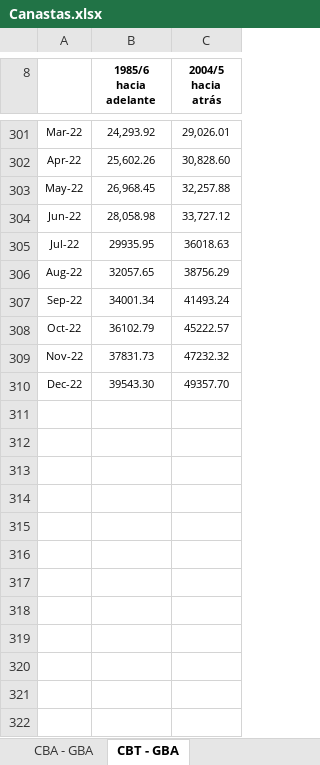
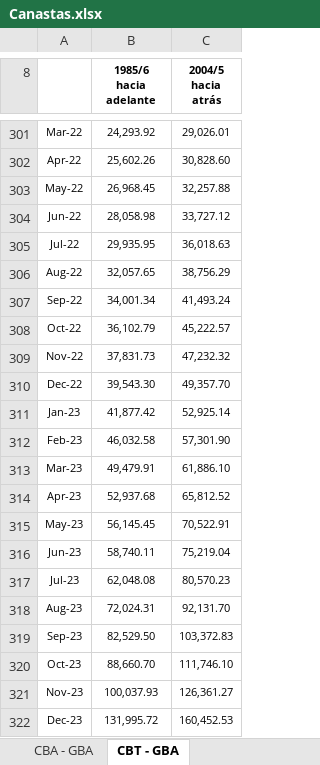
Before and after one commit to CEPED-UBA/ceped-data, an Excel workbook: crudo/datos/Canastas.xlsx, sheet CBT - GBA, drawn as a sheet; only a part is shown, gaps mark what is left out; values as stored, in another font and other column widths than the file's, no borders; the diff names each change by its address in the sheet, - before the commit and + after, or states it on an @@ line.

Commit message:
Add files via upload
archivo de las canastas actualizado a diciembre de 2023

```diff
--- a/crudo/datos/Canastas.xlsx (sheet CBT - GBA)
+++ b/crudo/datos/Canastas.xlsx (sheet CBT - GBA)
-B305 (1985/6 hacia adelante): 29935.95
+B305 (1985/6 hacia adelante): 29,935.95
-C305 (2004/5 hacia atrás): 36018.63
+C305 (2004/5 hacia atrás): 36,018.63
-B306 (1985/6 hacia adelante): 32057.65
+B306 (1985/6 hacia adelante): 32,057.65
-C306 (2004/5 hacia atrás): 38756.29
+C306 (2004/5 hacia atrás): 38,756.29
-B307 (1985/6 hacia adelante): 34001.34
+B307 (1985/6 hacia adelante): 34,001.34
-C307 (2004/5 hacia atrás): 41493.24
+C307 (2004/5 hacia atrás): 41,493.24
-B308 (1985/6 hacia adelante): 36102.79
+B308 (1985/6 hacia adelante): 36,102.79
-C308 (2004/5 hacia atrás): 45222.57
+C308 (2004/5 hacia atrás): 45,222.57
-B309 (1985/6 hacia adelante): 37831.73
+B309 (1985/6 hacia adelante): 37,831.73
-C309 (2004/5 hacia atrás): 47232.32
+C309 (2004/5 hacia atrás): 47,232.32
-B310 (1985/6 hacia adelante): 39543.30
+B310 (1985/6 hacia adelante): 39,543.30
-C310 (2004/5 hacia atrás): 49357.70
+C310 (2004/5 hacia atrás): 49,357.70
+row 311: Jan-23 | 41,877.42 | 52,925.14
+row 312: Feb-23 | 46,032.58 | 57,301.90
+row 313: Mar-23 | 49,479.91 | 61,886.10
+row 314: Apr-23 | 52,937.68 | 65,812.52
+row 315: May-23 | 56,145.45 | 70,522.91
+row 316: Jun-23 | 58,740.11 | 75,219.04
+row 317: Jul-23 | 62,048.08 | 80,570.23
+row 318: Aug-23 | 72,024.31 | 92,131.70
+row 319: Sep-23 | 82,529.50 | 103,372.83
+row 320: Oct-23 | 88,660.70 | 111,746.10
+row 321: Nov-23 | 100,037.93 | 126,361.27
+row 322: Dec-23 | 131,995.72 | 160,452.53
```
Also changed, not shown: sheet CBA - GBA.
